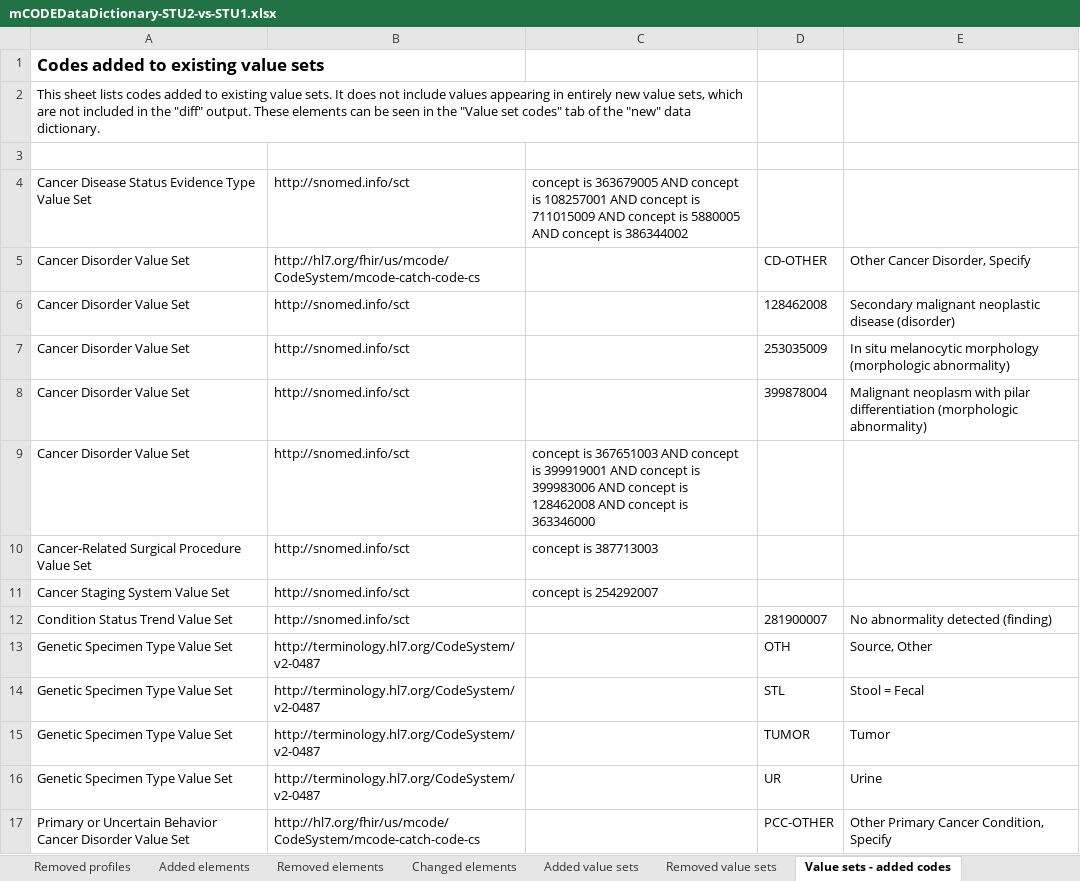
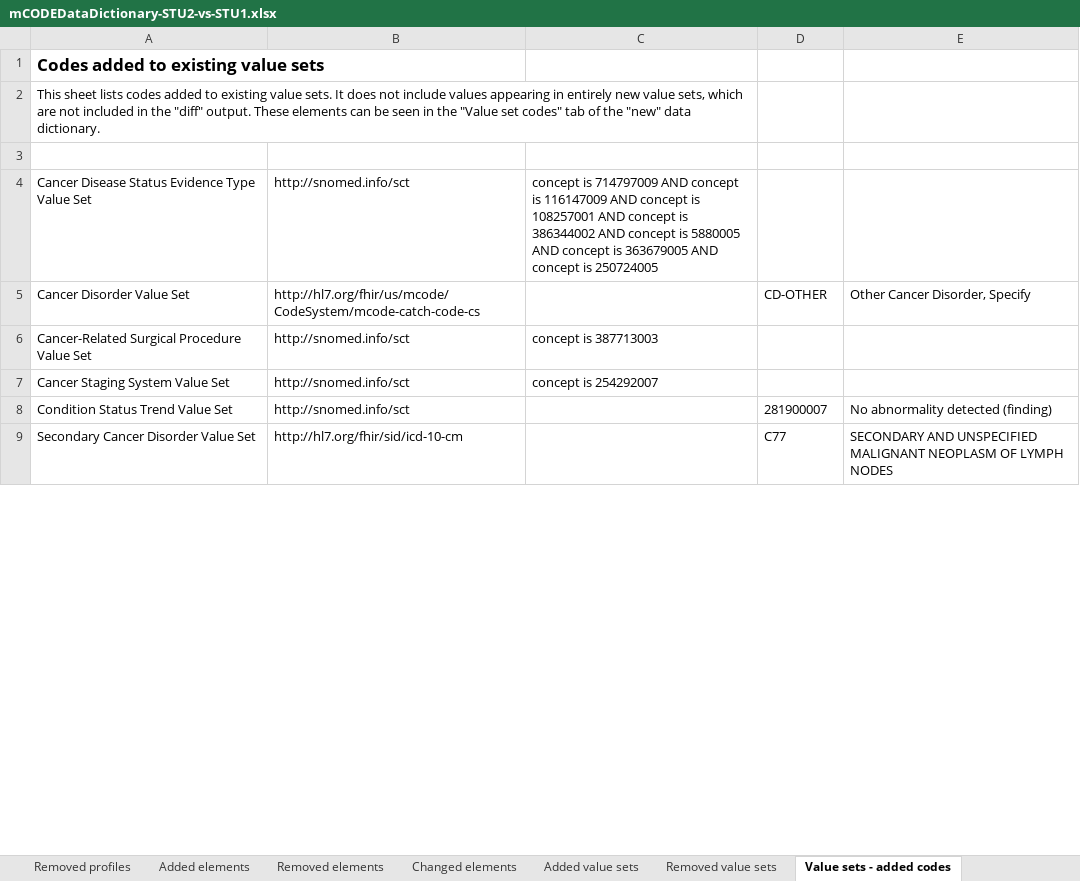
Before and after one commit to HL7/fhir-mCODE-ig, an Excel workbook: input/images/data-dictionary/mCODEDataDictionary-STU2-vs-STU1.xlsx, sheet Value sets - added codes, drawn as a sheet; only a part is shown; values as stored, in another font and other column widths than the file's, no borders; table styles not drawn; removed rows and columns are numbered as before the commit, all else as after; the diff covers the shown part only; the diff names each change by its address in the sheet, - before the commit and + after, or states it on an @@ line.

```diff
--- a/input/images/data-dictionary/mCODEDataDictionary-STU2-vs-STU1.xlsx (sheet Value sets - added codes)
+++ b/input/images/data-dictionary/mCODEDataDictionary-STU2-vs-STU1.xlsx (sheet Value sets - added codes)
-C4 (Logical definition): concept is 363679005 AND concept is 108257001 AND concept is 711015009 AND concept is 5880005 AND concept is 386344002
+C4 (Logical definition): concept is 714797009 AND concept is 116147009 AND concept is 108257001 AND concept is 386344002 AND concept is 5880005 AND concept is 363679005 AND concept is 250724005
-row 6: Cancer Disorder Value Set | http://snomed.info/sct |  | 128462008 | Secondary malignant neoplastic disease (disorder)
-row 7: Cancer Disorder Value Set | http://snomed.info/sct |  | 253035009 | In situ melanocytic morphology (morphologic abnormality)
-row 8: Cancer Disorder Value Set | http://snomed.info/sct |  | 399878004 | Malignant neoplasm with pilar differentiation (morphologic abnormality)
-row 9: Cancer Disorder Value Set | http://snomed.info/sct | concept is 367651003 AND concept is 399919001 AND concept is 399983006 AND concept is 128462008 AND concept is 363346000
-row 13: Genetic Specimen Type Value Set | http://terminology.hl7.org/CodeSystem/v2-0487 |  | OTH | Source, Other
-row 14: Genetic Specimen Type Value Set | http://terminology.hl7.org/CodeSystem/v2-0487 |  | STL | Stool = Fecal
-row 15: Genetic Specimen Type Value Set | http://terminology.hl7.org/CodeSystem/v2-0487 |  | TUMOR | Tumor
-row 16: Genetic Specimen Type Value Set | http://terminology.hl7.org/CodeSystem/v2-0487 |  | UR | Urine
-row 17: Primary or Uncertain Behavior Cancer Disorder Value Set | http://hl7.org/fhir/us/mcode/CodeSystem/mcode-catch-code-cs |  | PCC-OTHER | Other Primary Cancer Condition, Specify
+row 9: Secondary Cancer Disorder Value Set | http://hl7.org/fhir/sid/icd-10-cm |  | C77 | SECONDARY AND UNSPECIFIED MALIGNANT NEOPLASM OF LYMPH NODES
```
Also changed, not shown: 15 added rows elsewhere in this sheet, sheet Value sets - changed codes, sheet Value sets - removed codes, sheet Changed elements, sheet Added elements, sheet Added value sets, sheet Removed elements, 3 more sheets, hidden cells, input/images/data-dictionary/mCODEDataDictionary-STU2.xlsx.
